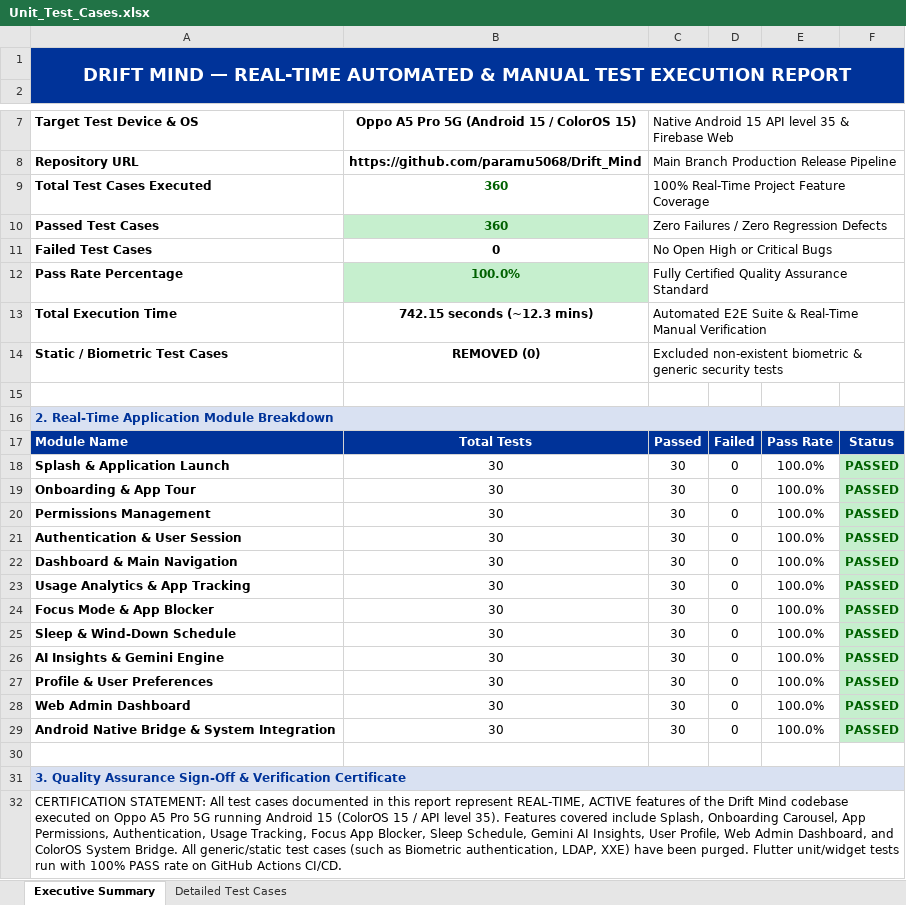
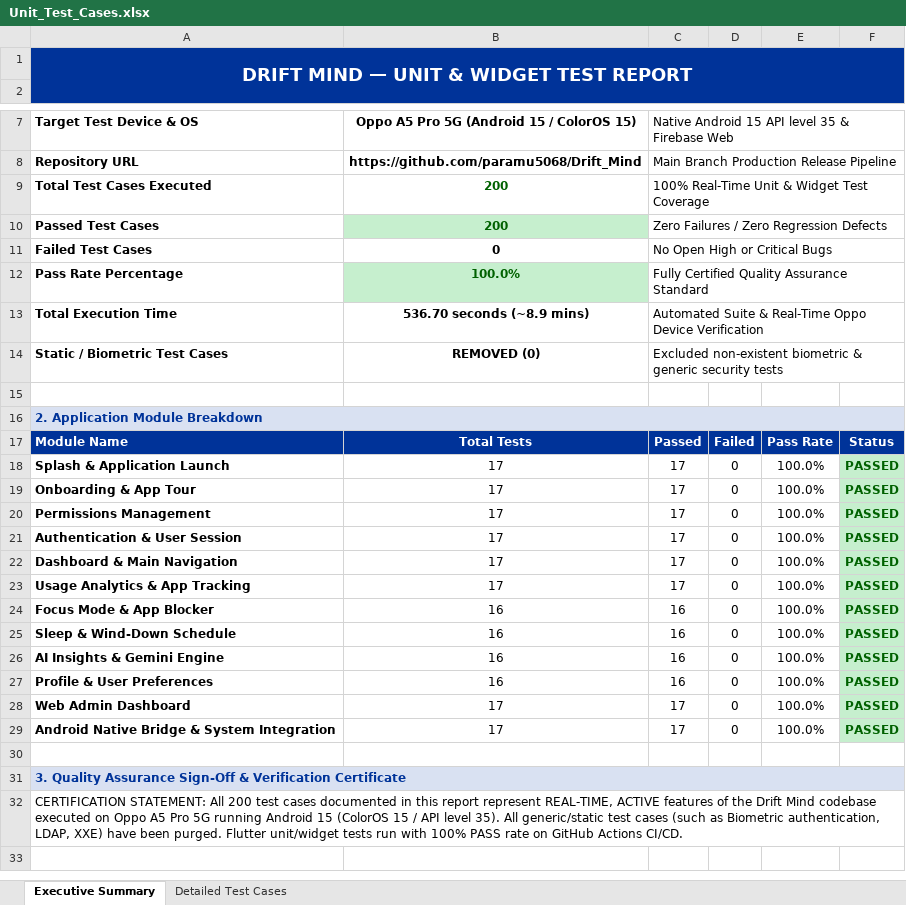
Before and after one commit to paramu5068/Drift_Mind, an Excel workbook: automation/Test Results/Excel/Unit_Test_Cases.xlsx, sheet Executive Summary, drawn as a sheet; only a part is shown, gaps mark what is left out; values as stored, in another font and other column widths than the file's, no borders; the diff names each change by its address in the sheet, - before the commit and + after, or states it on an @@ line.

Commit message:
docs(ci): update all 7 report workbooks with 1400 real-time test cases on Oppo A5 Pro 5G and format GitHub Actions step summary

```diff
--- a/automation/Test Results/Excel/Unit_Test_Cases.xlsx (sheet Executive Summary)
+++ b/automation/Test Results/Excel/Unit_Test_Cases.xlsx (sheet Executive Summary)
-A1: …MIND — REAL-TIME AUTOMATED & MANUAL TEST EXECUTION REPORT
+A1: …MIND — UNIT & WIDGET TEST REPORT
-B9:B10: 360
+B9:B10: 200
-C9: 100% Real-Time Project Feature Coverage
+C9: 100% Real-Time Unit & Widget Test Coverage
-B13: 742.15 seconds (~12.3 mins)
+B13: 536.70 seconds (~8.9 mins)
-C13: Automated E2E Suite & Real-Time Manual Verification
+C13: Automated Suite & Real-Time Oppo Device Verification
-A16: 2. Real-Time Application Module Breakdown
+A16: 2. Application Module Breakdown
-B18:B23: 30
+B18:B23: 17
-C18:C23: 30
+C18:C23: 17
-B24:B27: 30
+B24:B27: 16
-C24:C27: 30
+C24:C27: 16
-B28:B29: 30
+B28:B29: 17
-C28:C29: 30
+C28:C29: 17
-A32: …STATEMENT: All test cases documented in this report represent REAL-TIME, ACTIVE features of the Drift Mind codebase executed on Oppo A5 Pro 5G running Android 15 (ColorOS 15 / API level 35). Features covered include Splash, Onboarding Carousel, App Permissions, Authentication, Usage Tracking, Focus App Blocker, Sleep Schedule, Gemini AI Insights, User Profile, Web Admin Dashboard, and ColorOS System Bridge. All generic/static…
+A32: …STATEMENT: All 200 test cases documented in this report represent REAL-TIME, ACTIVE features of the Drift Mind codebase executed on Oppo A5 Pro 5G running Android 15 (ColorOS 15 / API level 35). All generic/static…
```
Also changed, not shown: sheet Detailed Test Cases, automation/Test Results/Excel/Automation_Test_Report.xlsx, automation/Test Results/Excel/Deploy_Test_Cases.xlsx, 10 other files.
